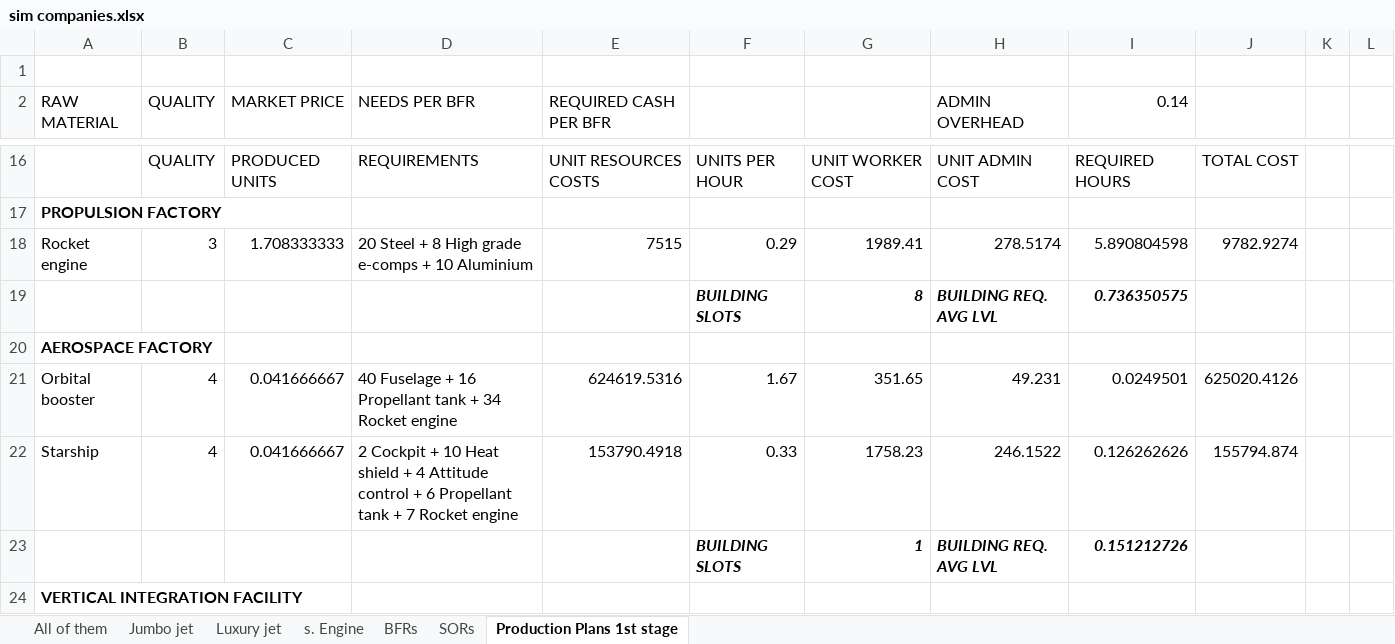
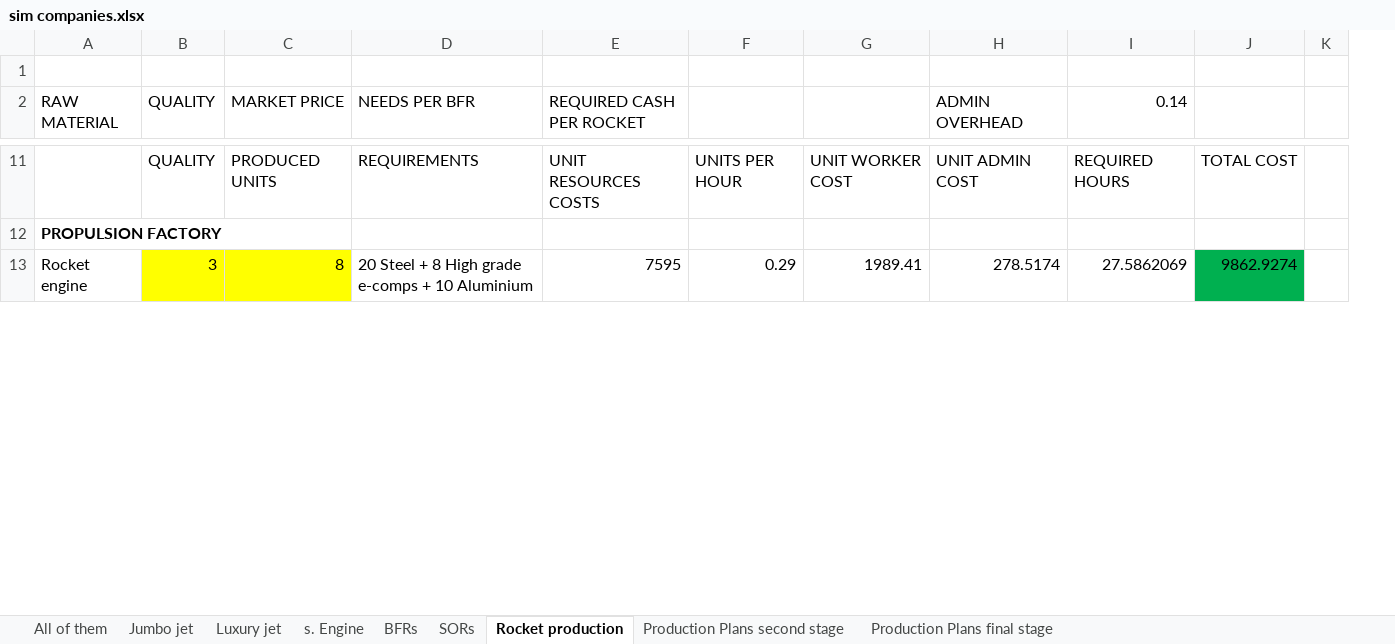
Before and after one commit to OscarFlores-IFi/SimCompanies, an Excel workbook: sim companies.xlsx, sheet Rocket production, drawn as a sheet; only a part is shown, gaps mark what is left out; values as stored, in another font and other column widths than the file's, no borders; conditional formats not drawn; removed rows and columns are numbered as before the commit, all else as after; the diff covers the shown part only; the diff names each change by its address in the sheet, - before the commit and + after, or states it on an @@ line.

```diff
--- a/sim companies.xlsx (sheet Rocket production)
+++ b/sim companies.xlsx (sheet Rocket production)
-sheet tab: Production Plans 1st stage
+sheet tab: Rocket production
+sheet tab: Production Plans second stage
+sheet tab: Production Plans final stage
-column E (REQUIRED CASH PER BFR), rows 16-18: UNIT RESOURCES COSTS |  | 7515
+column E (REQUIRED CASH PER ROCKET), rows 11-13: UNIT RESOURCES COSTS |  | 7595
-column L, empty
-B13:C13 fill: none
+B13:C13 fill: #FFFF00
-C13 (MARKET PRICE): 1.708333333
+C13 (MARKET PRICE): 8
-I13 (0.14): 5.890804598
+I13 (0.14): 27.5862069
-J13: 9782.9274
+J13: 9862.9274
-J13 fill: none
+J13 fill: #00B050
-row 19:  |  |  |  |  | BUILDING SLOTS | 8 | BUILDING REQ. AVG LVL | 0.736350575
-row 20: AEROSPACE FACTORY
-row 21: Orbital booster | 4 | 0.041666667 | 40 Fuselage + 16 Propellant tank + 34 Rocket engine | 624619.5316 | 1.67 | 351.65 | 49.231 | 0.0249501 | 625020.4126
-row 22: Starship | 4 | 0.041666667 | 2 Cockpit + 10 Heat shield + 4 Attitude control + 6 Propellant tank + 7 Rocket engine | 153790.4918 | 0.33 | 1758.23 | 246.1522 | 0.126262626 | 155794.874
-row 23:  |  |  |  |  | BUILDING SLOTS | 1 | BUILDING REQ. AVG LVL | 0.151212726
-row 24: VERTICAL INTEGRATION FACILITY
```
Also changed, not shown: 5 added rows, 6 removed rows and 8 edited cells elsewhere in this sheet, formulas that keep their value.
